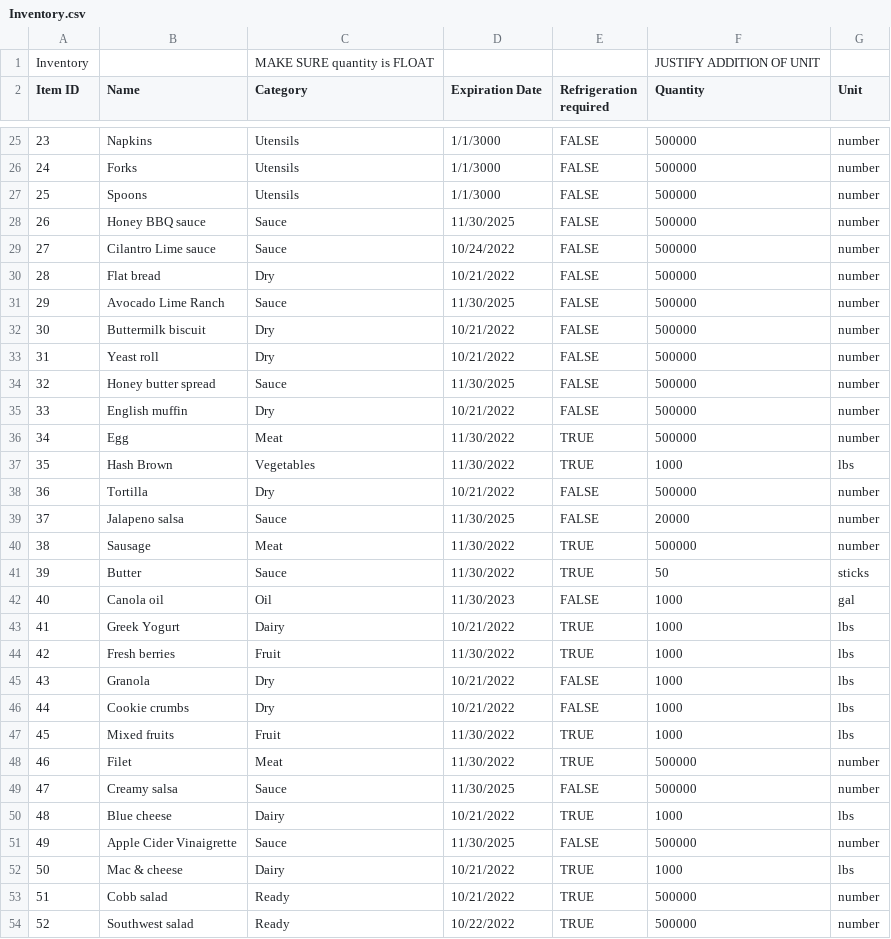
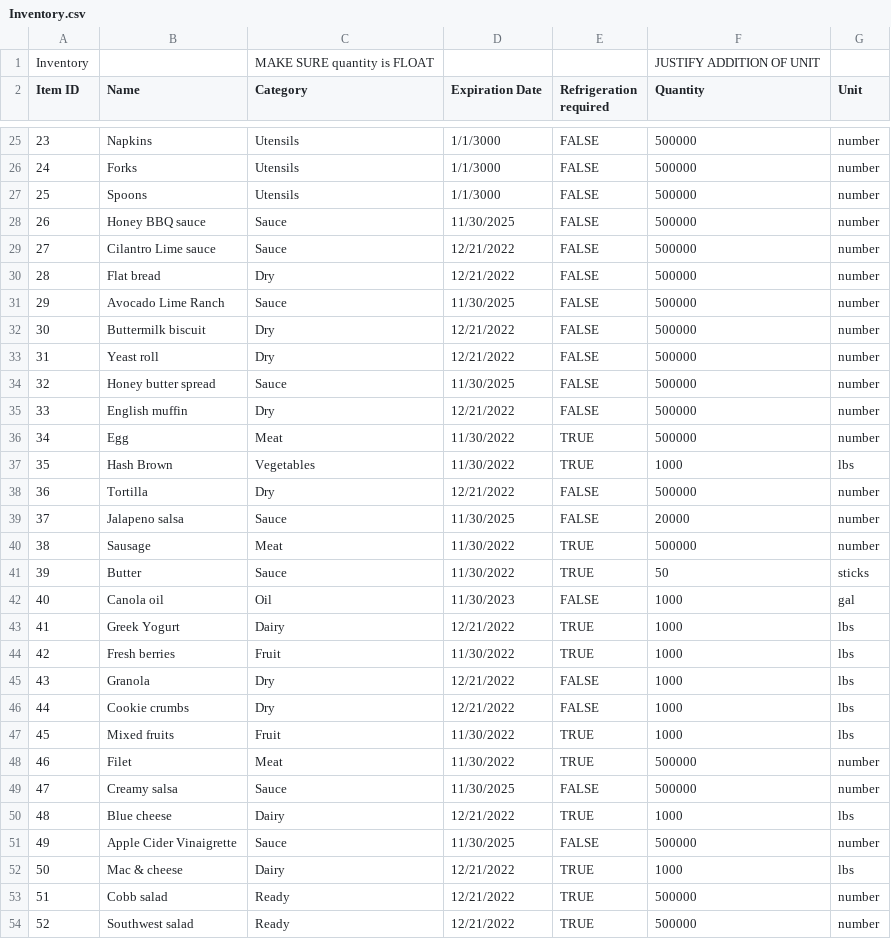
Before and after one commit to CSCE315-F22-Taele/Team-54-Project_2, a CSV file: Inventory.csv, drawn as a sheet; only a part is shown, gaps mark what is left out; the diff covers the shown part only.

```diff
--- a/Inventory.csv
+++ b/Inventory.csv
@@ -28,12 +28,12 @@ Item ID,Name,Category,Expiration Date,Refrigeration required,Quantity,Unit
 26,Honey BBQ sauce,Sauce,11/30/2025,FALSE,500000,number
-27,Cilantro Lime sauce,Sauce,10/24/2022,FALSE,500000,number
-28,Flat bread,Dry,10/21/2022,FALSE,500000,number
+27,Cilantro Lime sauce,Sauce,12/21/2022,FALSE,500000,number
+28,Flat bread,Dry,12/21/2022,FALSE,500000,number
 29,Avocado Lime Ranch,Sauce,11/30/2025,FALSE,500000,number
-30,Buttermilk biscuit,Dry,10/21/2022,FALSE,500000,number
-31,Yeast roll,Dry,10/21/2022,FALSE,500000,number
+30,Buttermilk biscuit,Dry,12/21/2022,FALSE,500000,number
+31,Yeast roll,Dry,12/21/2022,FALSE,500000,number
 32,Honey butter spread,Sauce,11/30/2025,FALSE,500000,number
-33,English muffin,Dry,10/21/2022,FALSE,500000,number
+33,English muffin,Dry,12/21/2022,FALSE,500000,number
 34,Egg,Meat,11/30/2022,TRUE,500000,number
 35,Hash Brown,Vegetables,11/30/2022,TRUE,1000,lbs
-36,Tortilla,Dry,10/21/2022,FALSE,500000,number
+36,Tortilla,Dry,12/21/2022,FALSE,500000,number
 37,Jalapeno salsa,Sauce,11/30/2025,FALSE,20000,number
@@ -42,6 +42,6 @@ Item ID,Name,Category,Expiration Date,Refrigeration required,Quantity,Unit
 40,Canola oil,Oil,11/30/2023,FALSE,1000,gal
-41,Greek Yogurt,Dairy,10/21/2022,TRUE,1000,lbs
+41,Greek Yogurt,Dairy,12/21/2022,TRUE,1000,lbs
 42,Fresh berries,Fruit,11/30/2022,TRUE,1000,lbs
-43,Granola,Dry,10/21/2022,FALSE,1000,lbs
-44,Cookie crumbs,Dry,10/21/2022,FALSE,1000,lbs
+43,Granola,Dry,12/21/2022,FALSE,1000,lbs
+44,Cookie crumbs,Dry,12/21/2022,FALSE,1000,lbs
 45,Mixed fruits,Fruit,11/30/2022,TRUE,1000,lbs
@@ -49,6 +49,6 @@ Item ID,Name,Category,Expiration Date,Refrigeration required,Quantity,Unit
 47,Creamy salsa,Sauce,11/30/2025,FALSE,500000,number
-48,Blue cheese,Dairy,10/21/2022,TRUE,1000,lbs
+48,Blue cheese,Dairy,12/21/2022,TRUE,1000,lbs
 49,Apple Cider Vinaigrette,Sauce,11/30/2025,FALSE,500000,number
-50,Mac & cheese,Dairy,10/21/2022,TRUE,1000,lbs
-51,Cobb salad,Ready,10/21/2022,TRUE,500000,number
-52,Southwest salad,Ready,10/22/2022,TRUE,500000,number
+50,Mac & cheese,Dairy,12/21/2022,TRUE,1000,lbs
+51,Cobb salad,Ready,12/21/2022,TRUE,500000,number
+52,Southwest salad,Ready,12/21/2022,TRUE,500000,number
```
Also changed, not shown: 41 edited cells elsewhere in this file, 1 other file.
